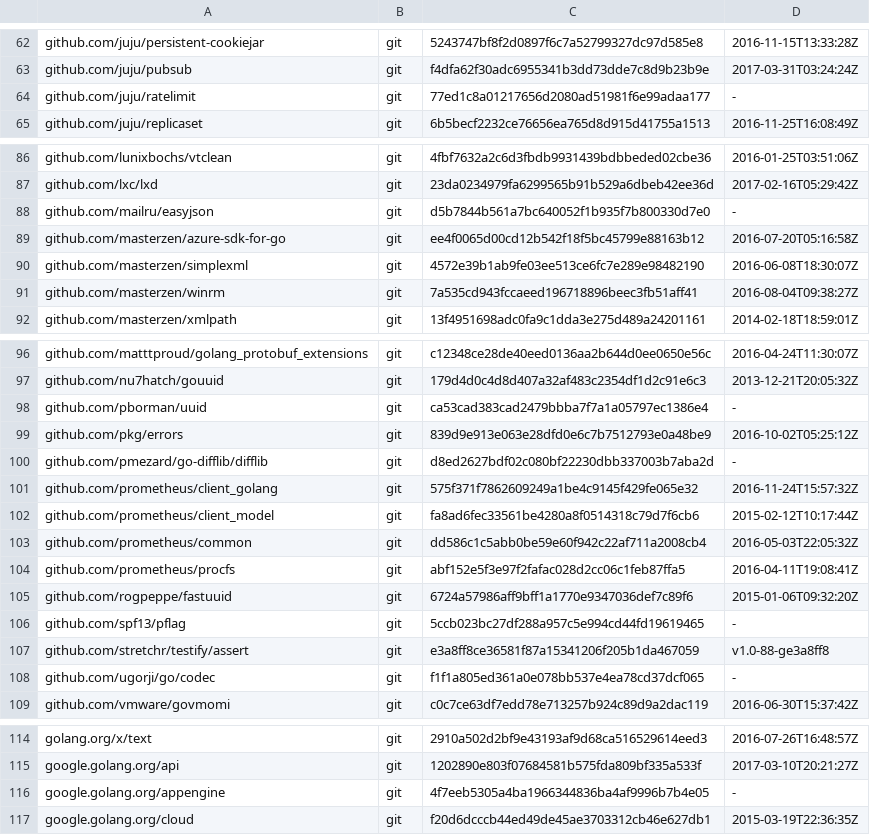
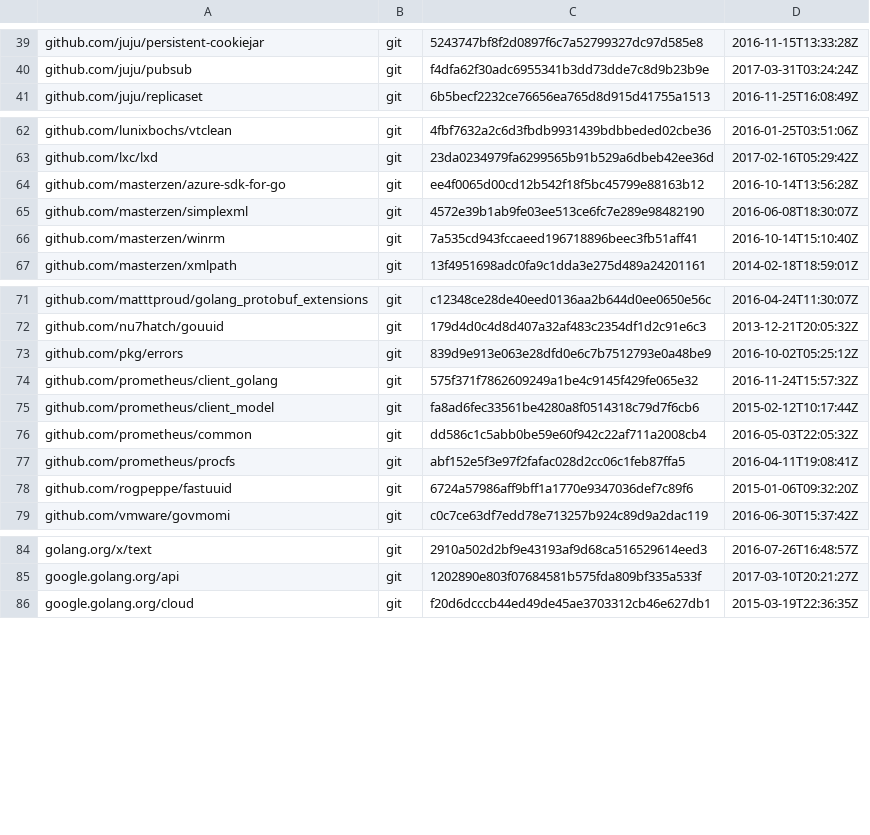
Before and after one commit to mjs/juju, a TSV file: dependencies.tsv, drawn as a sheet; only a part is shown, gaps mark what is left out; the diff covers the shown part only.

```diff
--- a/dependencies.tsv
+++ b/dependencies.tsv
@@ -63,3 +40,2 @@ github.com/juju/persistent-cookiejar	git	5243747bf8f2d0897f6c7a52799327dc97d585e
 github.com/juju/pubsub	git	f4dfa62f30adc6955341b3dd73dde7c8d9b23b9e	2017-03-31T03:24:24Z
-github.com/juju/ratelimit	git	77ed1c8a01217656d2080ad51981f6e99adaa177	-
 github.com/juju/replicaset	git	6b5becf2232ce76656ea765d8d915d41755a1513	2016-11-25T16:08:49Z
@@ -87,6 +63,5 @@ github.com/lunixbochs/vtclean	git	4fbf7632a2c6d3fbdb9931439bdbbeded02cbe36	2016-
 github.com/lxc/lxd	git	23da0234979fa6299565b91b529a6dbeb42ee36d	2017-02-16T05:29:42Z
-github.com/mailru/easyjson	git	d5b7844b561a7bc640052f1b935f7b800330d7e0	-
-github.com/masterzen/azure-sdk-for-go	git	ee4f0065d00cd12b542f18f5bc45799e88163b12	2016-07-20T05:16:58Z
+github.com/masterzen/azure-sdk-for-go	git	ee4f0065d00cd12b542f18f5bc45799e88163b12	2016-10-14T13:56:28Z
 github.com/masterzen/simplexml	git	4572e39b1ab9fe03ee513ce6fc7e289e98482190	2016-06-08T18:30:07Z
-github.com/masterzen/winrm	git	7a535cd943fccaeed196718896beec3fb51aff41	2016-08-04T09:38:27Z
+github.com/masterzen/winrm	git	7a535cd943fccaeed196718896beec3fb51aff41	2016-10-14T15:10:40Z
 github.com/masterzen/xmlpath	git	13f4951698adc0fa9c1dda3e275d489a24201161	2014-02-18T18:59:01Z
@@ -97,5 +72,3 @@ github.com/matttproud/golang_protobuf_extensions	git	c12348ce28de40eed0136aa2b64
 github.com/nu7hatch/gouuid	git	179d4d0c4d8d407a32af483c2354df1d2c91e6c3	2013-12-21T20:05:32Z
-github.com/pborman/uuid	git	ca53cad383cad2479bbba7f7a1a05797ec1386e4	-
 github.com/pkg/errors	git	839d9e913e063e28dfd0e6c7b7512793e0a48be9	2016-10-02T05:25:12Z
-github.com/pmezard/go-difflib/difflib	git	d8ed2627bdf02c080bf22230dbb337003b7aba2d	-
 github.com/prometheus/client_golang	git	575f371f7862609249a1be4c9145f429fe065e32	2016-11-24T15:57:32Z
@@ -105,5 +78,2 @@ github.com/prometheus/procfs	git	abf152e5f3e97f2fafac028d2cc06c1feb87ffa5	2016-0
 github.com/rogpeppe/fastuuid	git	6724a57986aff9bff1a1770e9347036def7c89f6	2015-01-06T09:32:20Z
-github.com/spf13/pflag	git	5ccb023bc27df288a957c5e994cd44fd19619465	-
-github.com/stretchr/testify/assert	git	e3a8ff8ce36581f87a15341206f205b1da467059	v1.0-88-ge3a8ff8
-github.com/ugorji/go/codec	git	f1f1a805ed361a0e078bb537e4ea78cd37dcf065	-
 github.com/vmware/govmomi	git	c0c7ce63df7edd78e713257b924c89d9a2dac119	2016-06-30T15:37:42Z
@@ -115,3 +85,2 @@ golang.org/x/text	git	2910a502d2bf9e43193af9d68ca516529614eed3	2016-07-26T16:48:
 google.golang.org/api	git	1202890e803f07684581b575fda809bf335a533f	2017-03-10T20:21:27Z
-google.golang.org/appengine	git	4f7eeb5305a4ba1966344836ba4af9996b7b4e05	-
 google.golang.org/cloud	git	f20d6dcccb44ed49de45ae3703312cb46e627db1	2015-03-19T22:36:35Z
```
Also changed, not shown: 23 removed rows and 1 edited cell elsewhere in this file.
